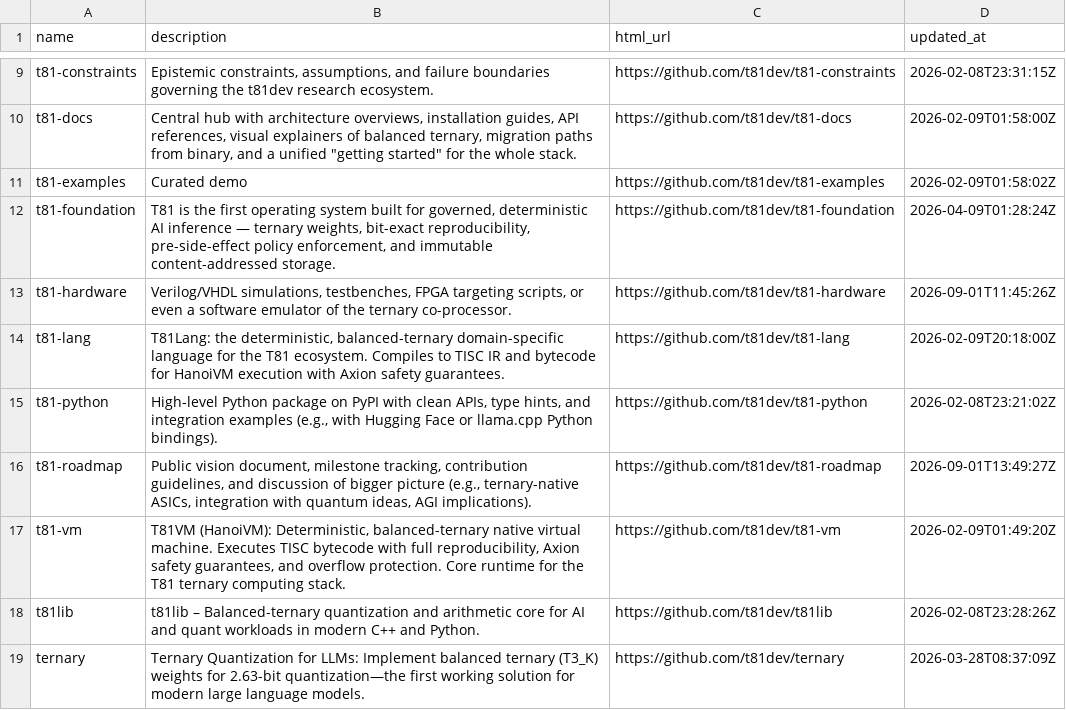
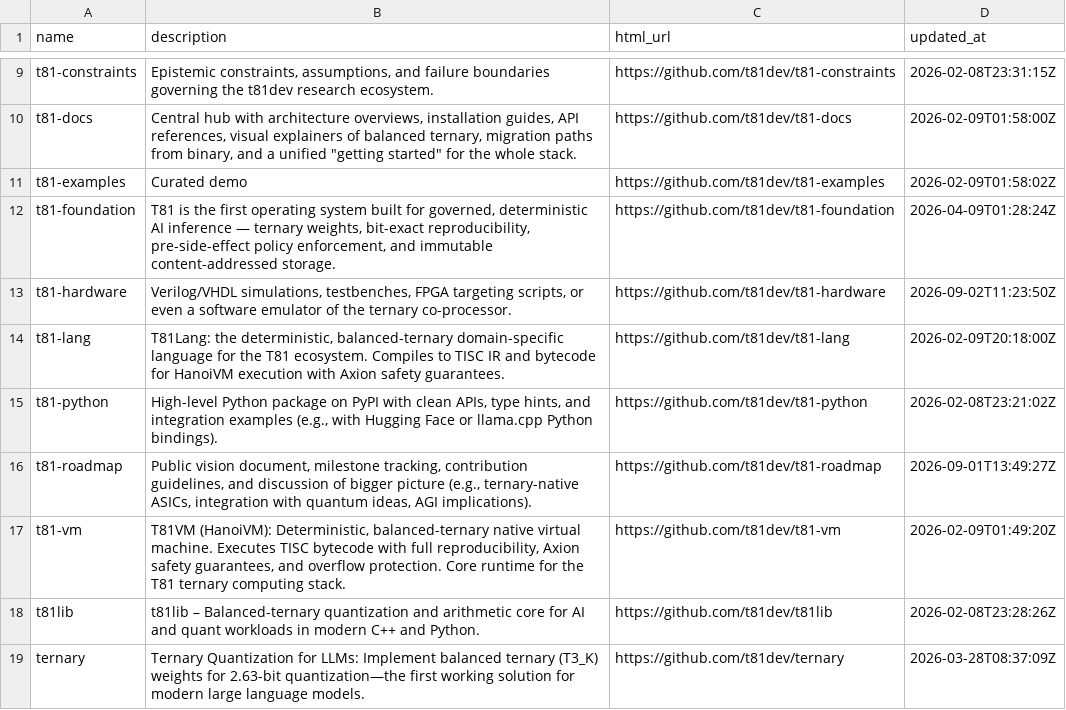
Before and after one commit to t81dev/t81-hardware, a TSV file: docs/ecosystem-repos.tsv, drawn as a sheet; only a part is shown, gaps mark what is left out.

```diff
--- a/docs/ecosystem-repos.tsv
+++ b/docs/ecosystem-repos.tsv
@@ -12,3 +12,3 @@ t81-examples	Curated demo	https://github.com/t81dev/t81-examples	2026-02-09T01:5
 t81-foundation	T81 is the first operating system built for governed, deterministic AI inference — ternary weights, bit-exact reproducibility, pre-side-effect policy enforcement, and immutable content-addressed storage.	https://github.com/t81dev/t81-foundation	2026-04-09T01:28:24Z
-t81-hardware	Verilog/VHDL simulations, testbenches, FPGA targeting scripts, or even a software emulator of the ternary co-processor.	https://github.com/t81dev/t81-hardware	2026-09-01T11:45:26Z
+t81-hardware	Verilog/VHDL simulations, testbenches, FPGA targeting scripts, or even a software emulator of the ternary co-processor.	https://github.com/t81dev/t81-hardware	2026-09-02T11:23:50Z
 t81-lang	T81Lang: the deterministic, balanced-ternary domain-specific language for the T81 ecosystem. Compiles to TISC IR and bytecode for HanoiVM execution with Axion safety guarantees.	https://github.com/t81dev/t81-lang	2026-02-09T20:18:00Z
```
